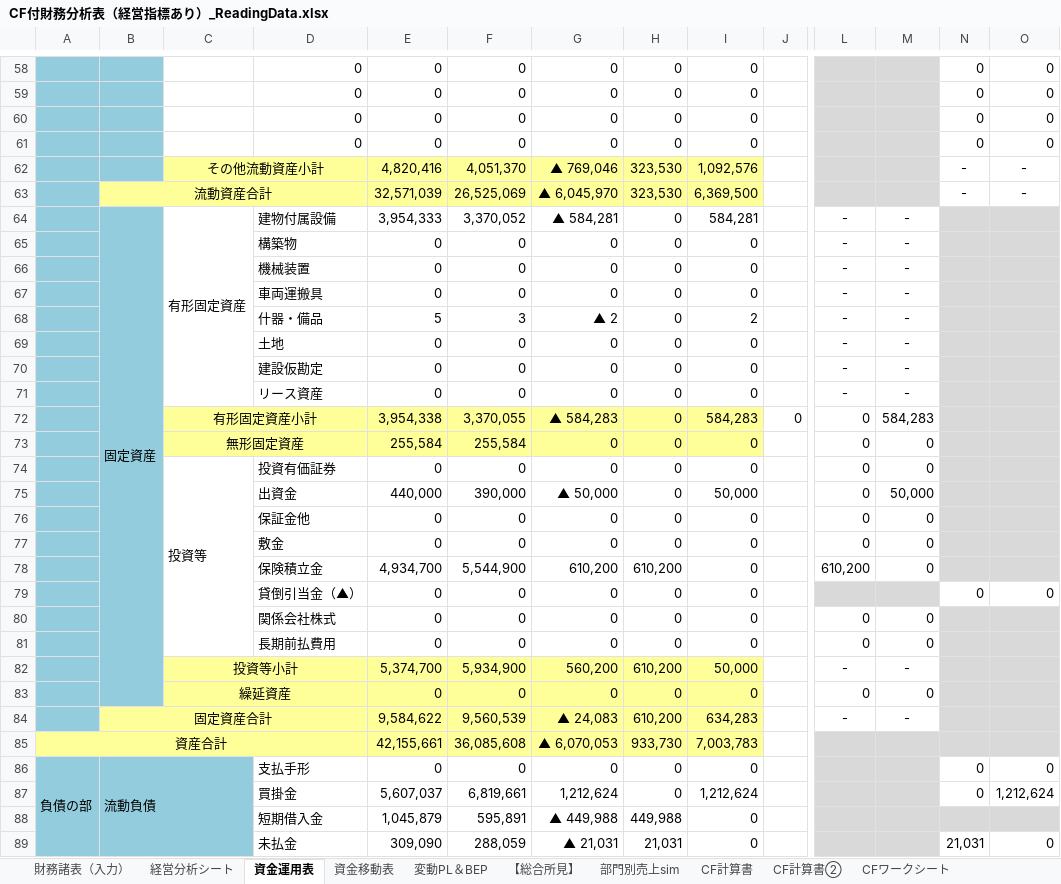
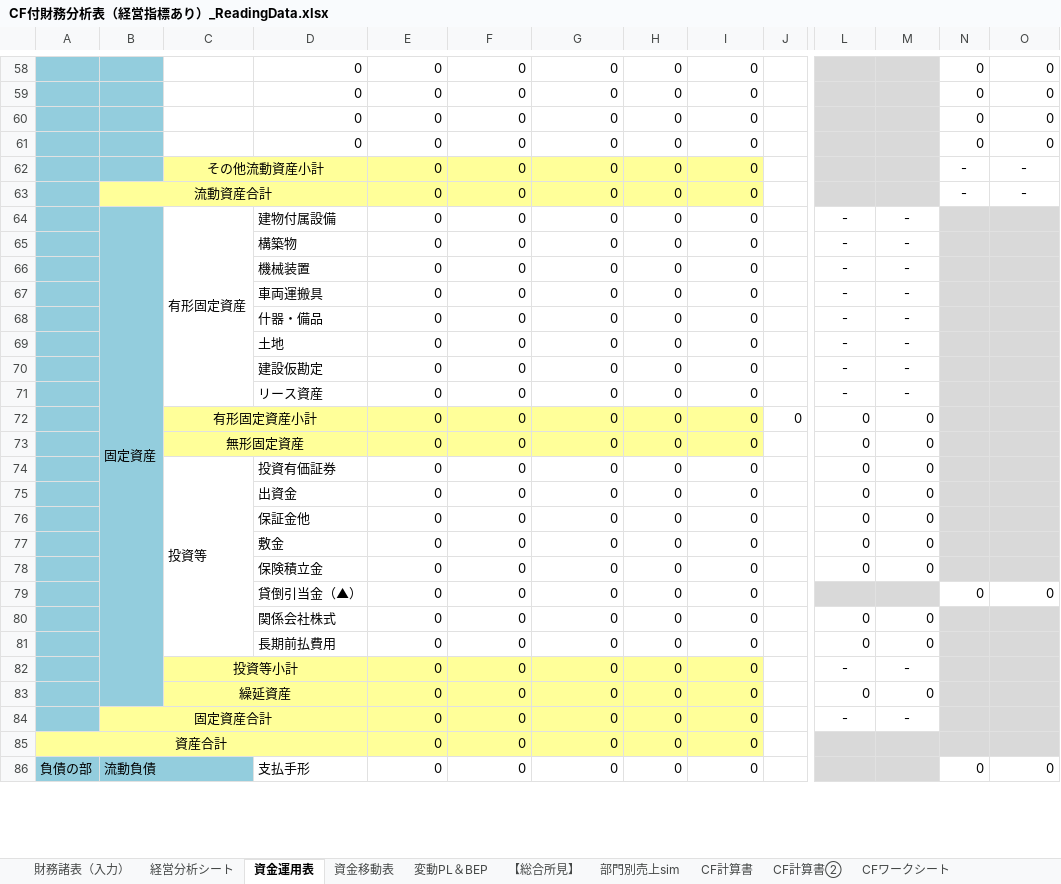
Before and after one commit to isplitbase/cash-ai-05, an Excel workbook: app/pipeline/assets/CF付財務分析表（経営指標あり）_ReadingData.xlsx, sheet 資金運用表, drawn as a sheet; only a part is shown, gaps mark what is left out; values as stored, in another font and other column widths than the file's, no borders; charts and pictures and conditional formats not drawn; removed rows and columns are numbered as before the commit, all else as after; rows hold the shown columns only; the diff covers the shown part only; the diff names each change by its address in the sheet, - before the commit and + after, or states it on an @@ line.

```diff
--- a/app/pipeline/assets/CF付財務分析表（経営指標あり）_ReadingData.xlsx (sheet 資金運用表)
+++ b/app/pipeline/assets/CF付財務分析表（経営指標あり）_ReadingData.xlsx (sheet 資金運用表)
-row 62:  |  | その他流動資産小計 |  | 4,820,416 | 4,051,370 | ▲ 769,046 | 323,530 | 1,092,576 |  |  |  | - | -
-row 63:  | 流動資産合計 |  |  | 32,571,039 | 26,525,069 | ▲ 6,045,970 | 323,530 | 6,369,500 |  |  |  | - | -
+row 62:  |  | その他流動資産小計 |  | 0 | 0 | 0 | 0 | 0 |  |  |  | - | -
+row 63:  | 流動資産合計 |  |  | 0 | 0 | 0 | 0 | 0 |  |  |  | - | -
-E64: 3,954,333
+E64: 0
-F64: 3,370,052
+F64: 0
-G64: ▲ 584,281
+G64: 0
-I64: 584,281
+I64: 0
-E68: 5
+E68: 0
-F68: 3
+F68: 0
-G68: ▲ 2
+G68: 0
-I68: 2
+I68: 0
-row 72:  |  | 有形固定資産小計 |  | 3,954,338 | 3,370,055 | ▲ 584,283 | 0 | 584,283 | 0 | 0 | 584,283
+row 72:  |  | 有形固定資産小計 |  | 0 | 0 | 0 | 0 | 0 | 0 | 0 | 0
-E73: 255,584
+E73: 0
-F73: 255,584
+F73: 0
-row 75:  |  |  | 出資金 | 440,000 | 390,000 | ▲ 50,000 | 0 | 50,000 |  | 0 | 50,000
+row 75:  |  |  | 出資金 | 0 | 0 | 0 | 0 | 0 |  | 0 | 0
-row 78:  |  |  | 保険積立金 | 4,934,700 | 5,544,900 | 610,200 | 610,200 | 0 |  | 610,200 | 0
+row 78:  |  |  | 保険積立金 | 0 | 0 | 0 | 0 | 0 |  | 0 | 0
-row 82:  |  | 投資等小計 |  | 5,374,700 | 5,934,900 | 560,200 | 610,200 | 50,000 |  | - | -
+row 82:  |  | 投資等小計 |  | 0 | 0 | 0 | 0 | 0 |  | - | -
-row 84:  | 固定資産合計 |  |  | 9,584,622 | 9,560,539 | ▲ 24,083 | 610,200 | 634,283 |  | - | -
-row 85: 資産合計 |  |  |  | 42,155,661 | 36,085,608 | ▲ 6,070,053 | 933,730 | 7,003,783
+row 84:  | 固定資産合計 |  |  | 0 | 0 | 0 | 0 | 0 |  | - | -
+row 85: 資産合計 |  |  |  | 0 | 0 | 0 | 0 | 0
-row 87:  |  |  | 買掛金 | 5,607,037 | 6,819,661 | 1,212,624 | 0 | 1,212,624 |  |  |  | 0 | 1,212,624
-row 88:  |  |  | 短期借入金 | 1,045,879 | 595,891 | ▲ 449,988 | 449,988 | 0
-row 89:  |  |  | 未払金 | 309,090 | 288,059 | ▲ 21,031 | 21,031 | 0 |  |  |  | 21,031 | 0
```
Also changed, not shown: 43 added rows, 40 removed rows and 146 edited cells elsewhere in this sheet, sheet 財務諸表（入力）, sheet 経営分析シート, sheet CFワークシート, sheet CFワークシート②, sheet 資金移動表, sheet 経営指標調査表, 4 more sheets, formulas that keep their value, charts or pictures.
